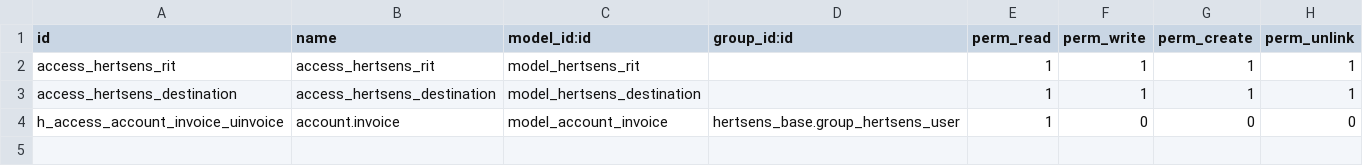
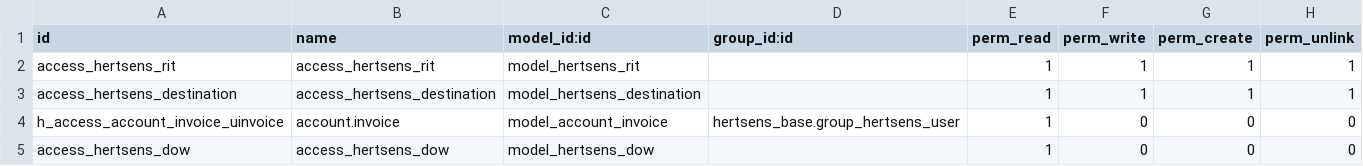
Before and after one commit to lubonbvba/hertsens-modules, a CSV file: hertsens_base/security/ir.model.access.csv, drawn as a sheet; the diff names each change by its address in the sheet, - before the commit and + after, or states it on an @@ line.

```diff
--- a/hertsens_base/security/ir.model.access.csv
+++ b/hertsens_base/security/ir.model.access.csv
+row 5: access_hertsens_dow | access_hertsens_dow | model_hertsens_dow |  | 1 | 0 | 0 | 0
```
Also changed, not shown: 6 other files.
